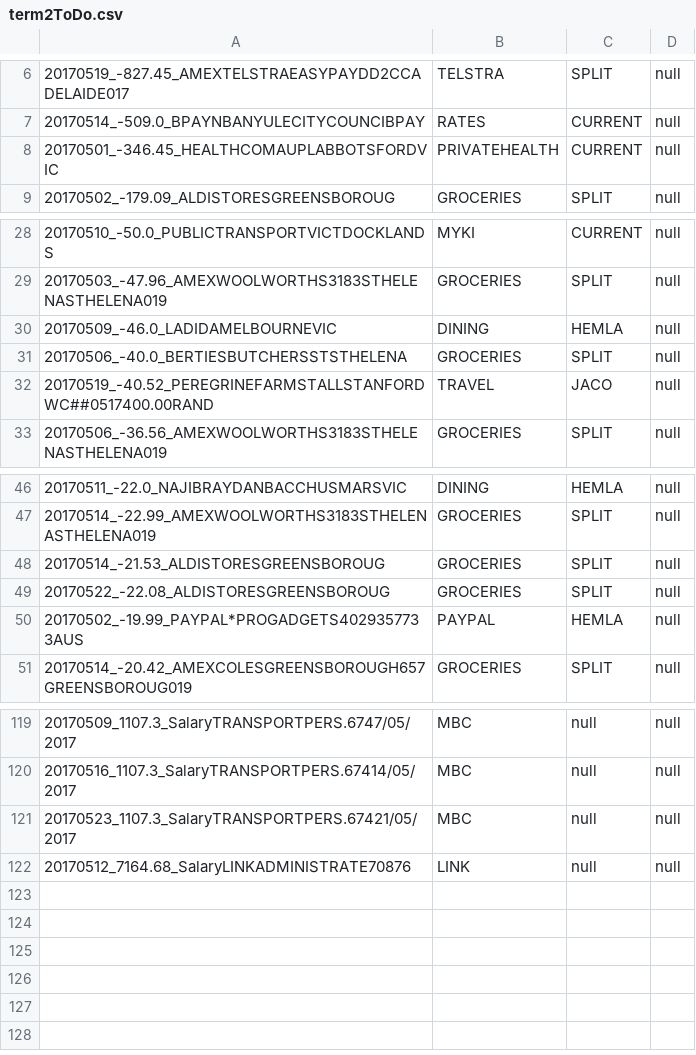
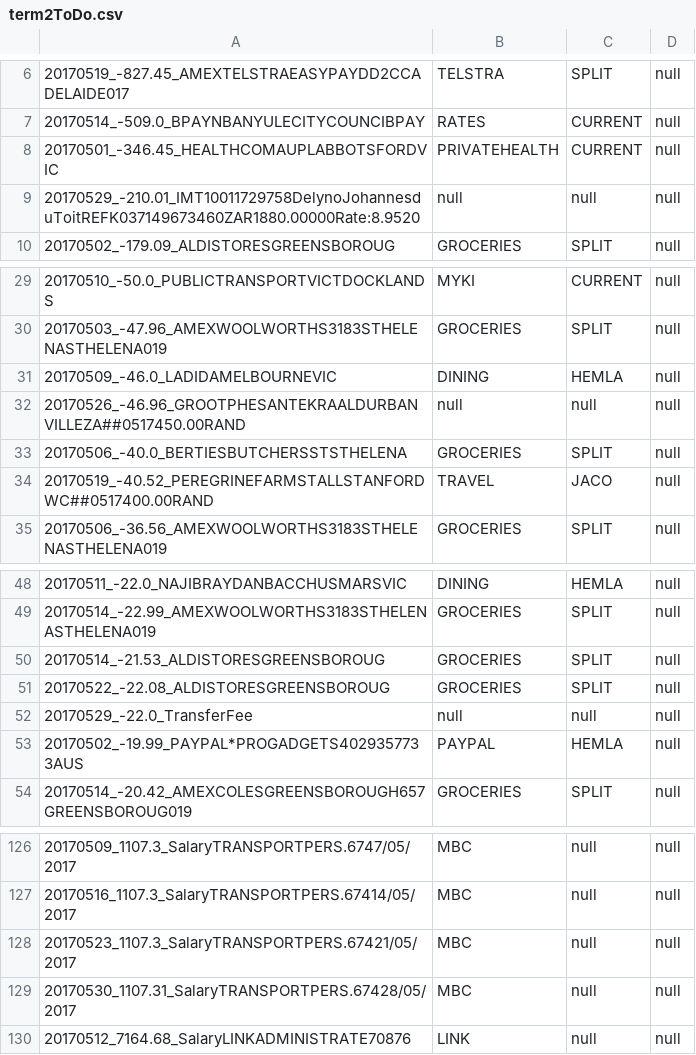
Before and after one commit to immelja/spentrack, a CSV file: term2ToDo.csv, drawn as a sheet; only a part is shown, gaps mark what is left out; the diff covers the shown part only.

```diff
--- a/term2ToDo.csv
+++ b/term2ToDo.csv
@@ -8,2 +8,3 @@
 20170501_-346.45_HEALTHCOMAUPLABBOTSFORDVIC|PRIVATEHEALTH|CURRENT|null
+20170529_-210.01_IMT10011729758DelynoJohannesduToitREFK037149673460ZAR1880.00000Rate:8.9520|null|null|null
 20170502_-179.09_ALDISTORESGREENSBOROUG|GROCERIES|SPLIT|null
@@ -30,2 +31,3 @@
 20170509_-46.0_LADIDAMELBOURNEVIC|DINING|HEMLA|null
+20170526_-46.96_GROOTPHESANTEKRAALDURBANVILLEZA##0517450.00RAND|null|null|null
 20170506_-40.0_BERTIESBUTCHERSSTSTHELENA|GROCERIES|SPLIT|null
@@ -49,2 +51,3 @@
 20170522_-22.08_ALDISTORESGREENSBOROUG|GROCERIES|SPLIT|null
+20170529_-22.0_TransferFee|null|null|null
 20170502_-19.99_PAYPAL*PROGADGETS4029357733AUS|PAYPAL|HEMLA|null
@@ -121,2 +128,3 @@
 20170523_1107.3_SalaryTRANSPORTPERS.67421/05/2017|MBC|null|null
+20170530_1107.31_SalaryTRANSPORTPERS.67428/05/2017|MBC|null|null
 20170512_7164.68_SalaryLINKADMINISTRATE70876|LINK|null|null
```
Also changed, not shown: 4 added rows and 7 moved rows elsewhere in this file, 1 other file.
